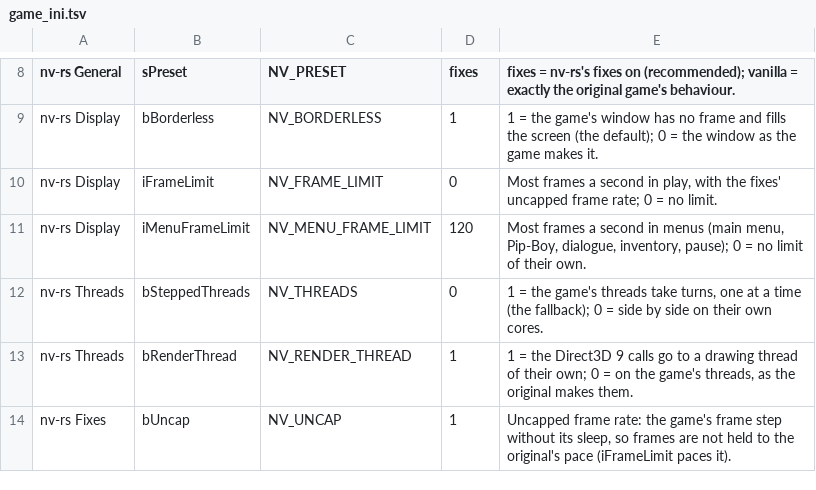
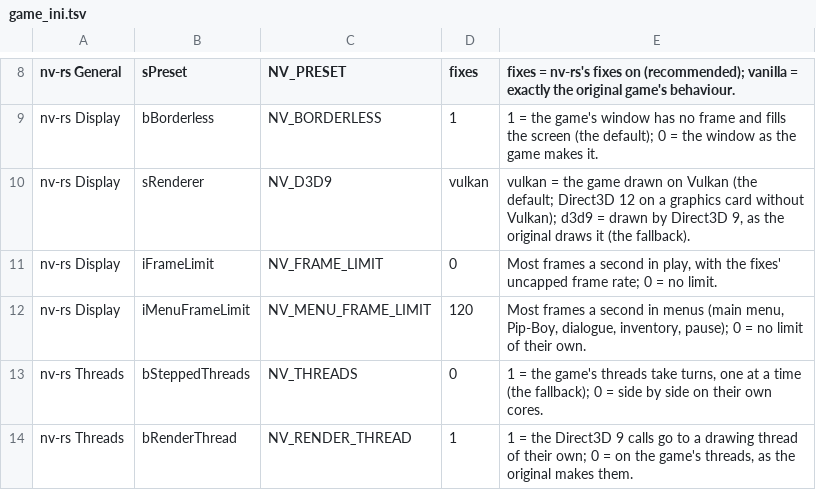
Before and after one commit to slaterain/nv-rs, a TSV file: crates/host/data/game_ini.tsv, drawn as a sheet; only a part is shown, gaps mark what is left out; the shorter side is filled out with more unchanged rows.

```diff
--- a/crates/host/data/game_ini.tsv
+++ b/crates/host/data/game_ini.tsv
@@ -9,2 +9,3 @@ nv-rs General	sPreset	NV_PRESET	fixes	fixes = nv-rs's fixes on (recommended); va
 nv-rs Display	bBorderless	NV_BORDERLESS	1	1 = the game's window has no frame and fills the screen (the default); 0 = the window as the game makes it.
+nv-rs Display	sRenderer	NV_D3D9	vulkan	vulkan = the game drawn on Vulkan (the default; Direct3D 12 on a graphics card without Vulkan); d3d9 = drawn by Direct3D 9, as the original draws it (the fallback).
 nv-rs Display	iFrameLimit	NV_FRAME_LIMIT	0	Most frames a second in play, with the fixes' uncapped frame rate; 0 = no limit.
```
Also changed, not shown: 13 other files.
